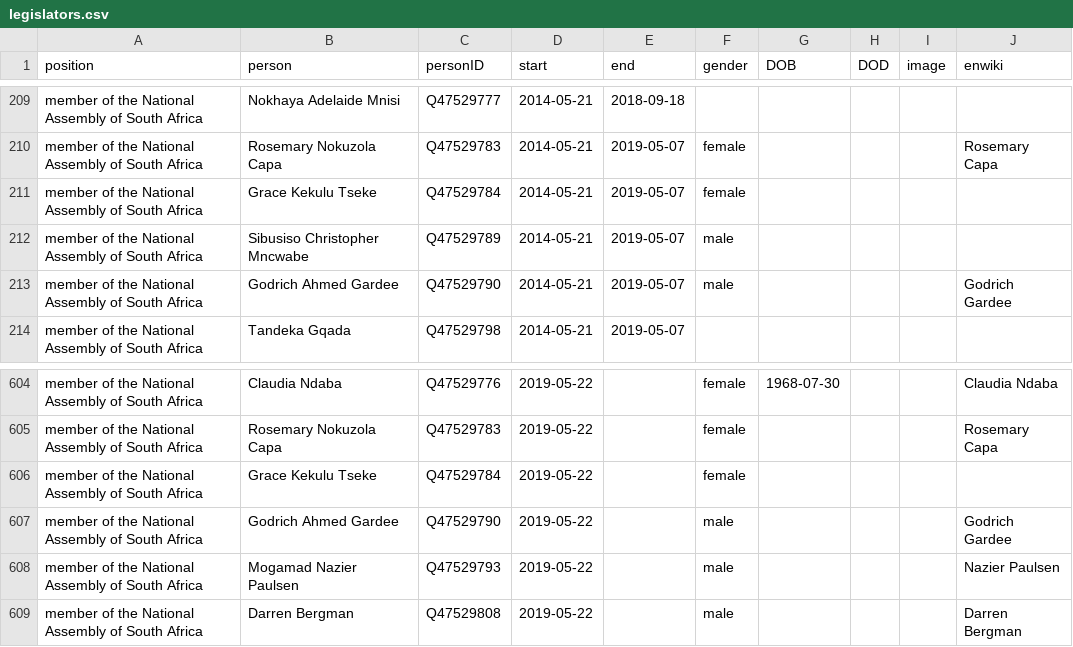
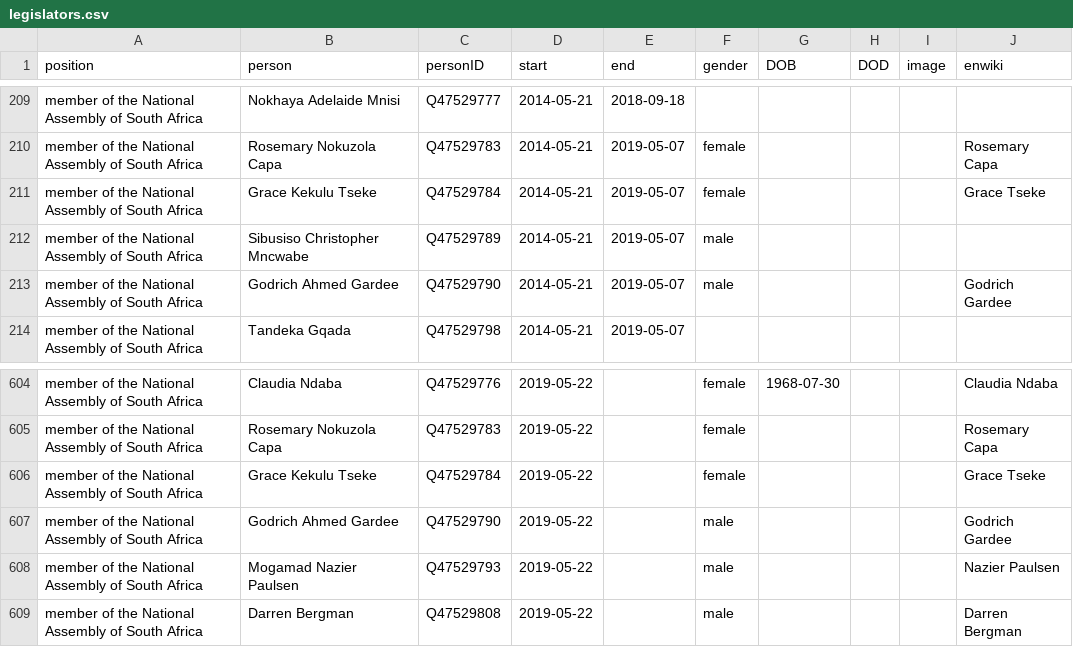
Before and after one commit to every-politician-scrapers/south-africa-cabinet, a CSV file: html/legislators.csv, drawn as a sheet; only a part is shown, gaps mark what is left out.

Commit message:
PCB update

```diff
--- a/html/legislators.csv
+++ b/html/legislators.csv
@@ -210,3 +210,3 @@ member of the National Assembly of South Africa,Nokhaya Adelaide Mnisi,Q47529777
 member of the National Assembly of South Africa,Rosemary Nokuzola Capa,Q47529783,2014-05-21,2019-05-07,female,,,,Rosemary Capa
-member of the National Assembly of South Africa,Grace Kekulu Tseke,Q47529784,2014-05-21,2019-05-07,female,,,,
+member of the National Assembly of South Africa,Grace Kekulu Tseke,Q47529784,2014-05-21,2019-05-07,female,,,,Grace Tseke
 member of the National Assembly of South Africa,Sibusiso Christopher Mncwabe,Q47529789,2014-05-21,2019-05-07,male,,,,
@@ -605,3 +605,3 @@ member of the National Assembly of South Africa,Claudia Ndaba,Q47529776,2019-05-
 member of the National Assembly of South Africa,Rosemary Nokuzola Capa,Q47529783,2019-05-22,,female,,,,Rosemary Capa
-member of the National Assembly of South Africa,Grace Kekulu Tseke,Q47529784,2019-05-22,,female,,,,
+member of the National Assembly of South Africa,Grace Kekulu Tseke,Q47529784,2019-05-22,,female,,,,Grace Tseke
 member of the National Assembly of South Africa,Godrich Ahmed Gardee,Q47529790,2019-05-22,,male,,,,Godrich Gardee
```
